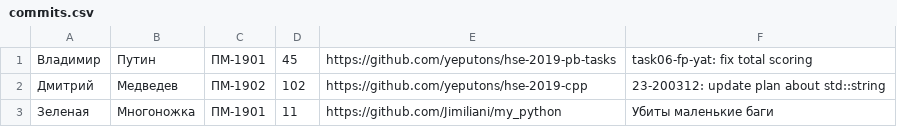
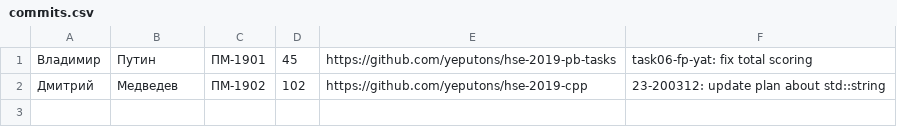
Before and after one commit to Jimiliani/my_python, a CSV file: commit_manager/commits.csv, drawn as a sheet.

```diff
--- a/commit_manager/commits.csv
+++ b/commit_manager/commits.csv
@@ -2,2 +2 @@
 Дмитрий,Медведев,ПМ-1902,102,https://github.com/yeputons/hse-2019-cpp,23-200312: update plan about std::string
-Зеленая,Многоножка,ПМ-1901,11,https://github.com/Jimiliani/my_python,Убиты маленькие баги
```
Also changed, not shown: 2 other files.
